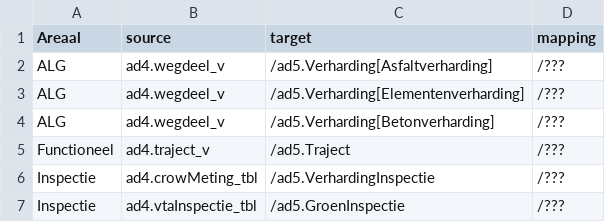
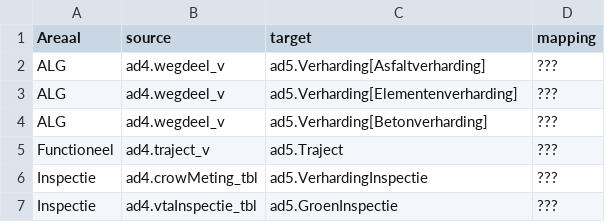
Before and after one commit to provincieNH/provincieNH.github.io, a CSV file: databeheer/data/mapping-ad4-ad5.csv, drawn as a sheet.

Commit message:
GD-8411 #comment Slashes weg

```diff
--- a/databeheer/data/mapping-ad4-ad5.csv
+++ b/databeheer/data/mapping-ad4-ad5.csv
@@ -1,7 +1,7 @@
 Areaal,source,target,mapping
-ALG,ad4.wegdeel_v,/ad5.Verharding[Asfaltverharding],/???,
-ALG,ad4.wegdeel_v,/ad5.Verharding[Elementenverharding],/???,
-ALG,ad4.wegdeel_v,/ad5.Verharding[Betonverharding],/???,
-Functioneel,ad4.traject_v,/ad5.Traject,/???,
-Inspectie,ad4.crowMeting_tbl,/ad5.VerhardingInspectie,/???,
-Inspectie,ad4.vtaInspectie_tbl,/ad5.GroenInspectie,/???
+ALG,ad4.wegdeel_v,ad5.Verharding[Asfaltverharding],???,
+ALG,ad4.wegdeel_v,ad5.Verharding[Elementenverharding],???,
+ALG,ad4.wegdeel_v,ad5.Verharding[Betonverharding],???,
+Functioneel,ad4.traject_v,ad5.Traject,???,
+Inspectie,ad4.crowMeting_tbl,ad5.VerhardingInspectie,???,
+Inspectie,ad4.vtaInspectie_tbl,ad5.GroenInspectie,???
```
